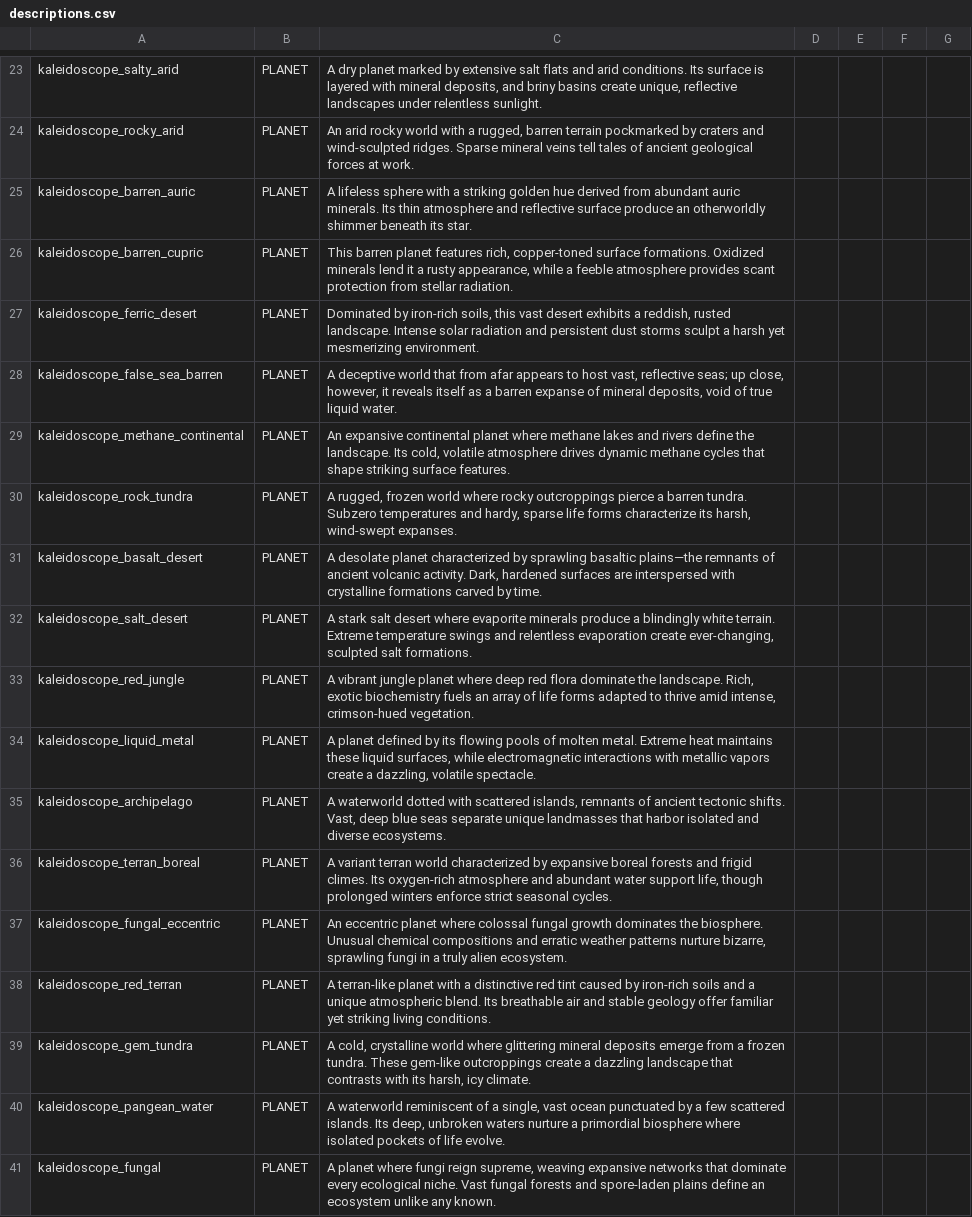
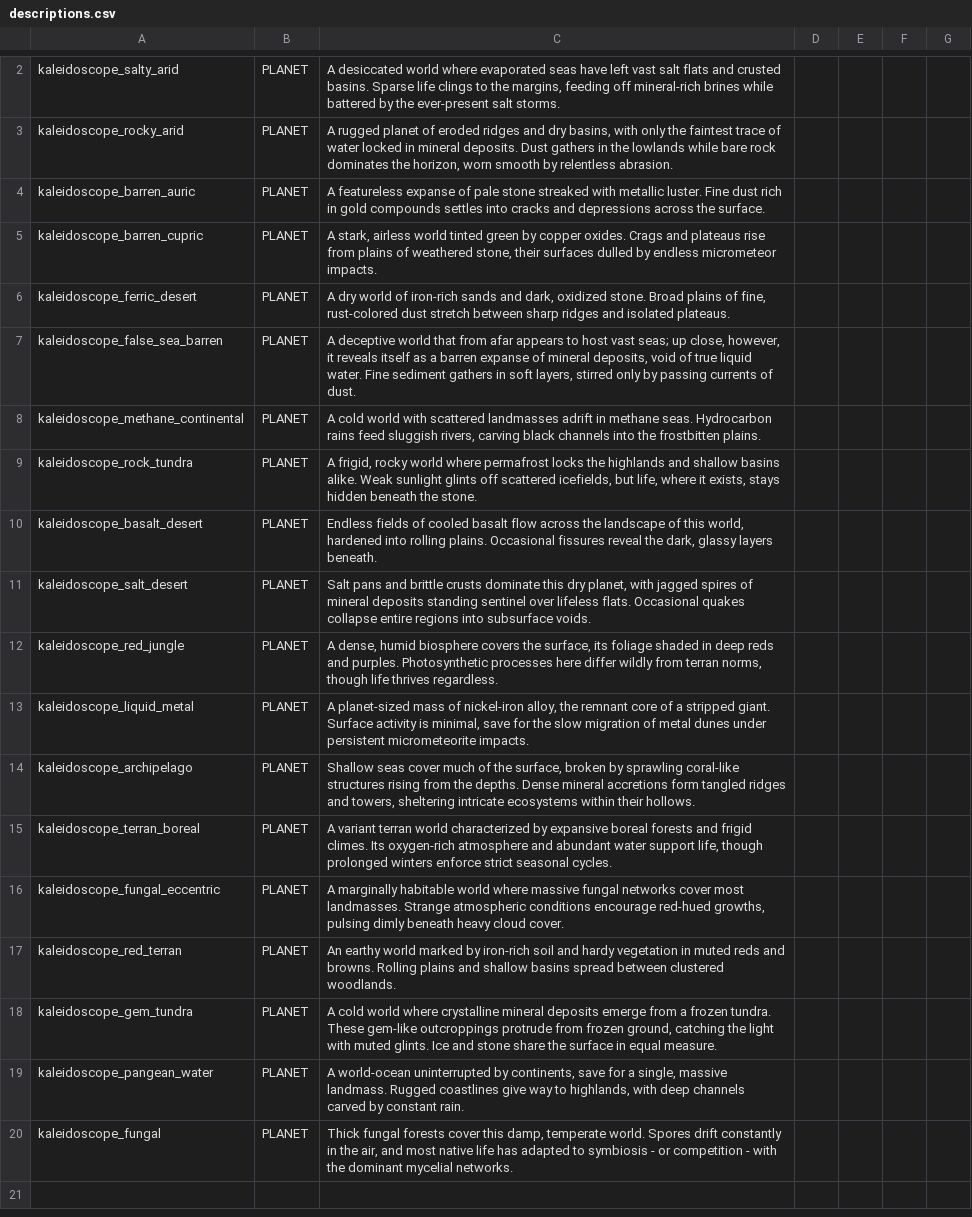
Before and after one commit to SirHartley/Kaleidoscope, a CSV file: data/strings/descriptions.csv, drawn as a sheet; only a part is shown, gaps mark what is left out; addresses are those after the commit; the diff covers the shown part only; the diff names each change by its address in the sheet, - before the commit and + after, or states it on an @@ line.

Commit message:
dev system, polished descriptions

```diff
--- a/data/strings/descriptions.csv
+++ b/data/strings/descriptions.csv
-C2: A dry planet marked by extensive salt flats and arid conditions. Its surface is layered with mineral deposits, and briny basins create unique, reflective landscapes under relentless sunlight.
+C2: A desiccated world where evaporated seas have left vast salt flats and crusted basins. Sparse life clings to the margins, feeding off mineral-rich brines while battered by the ever-present salt storms.
-C3: An arid rocky world with a rugged, barren terrain pockmarked by craters and wind-sculpted ridges. Sparse mineral veins tell tales of ancient geological forces at work.
+C3: A rugged planet of eroded ridges and dry basins, with only the faintest trace of water locked in mineral deposits. Dust gathers in the lowlands while bare rock dominates the horizon, worn smooth by relentless abrasion.
-C4: A lifeless sphere with a striking golden hue derived from abundant auric minerals. Its thin atmosphere and reflective surface produce an otherworldly shimmer beneath its star.
+C4: A featureless expanse of pale stone streaked with metallic luster. Fine dust rich in gold compounds settles into cracks and depressions across the surface.
-C5: This barren planet features rich, copper-toned surface formations. Oxidized minerals lend it a rusty appearance, while a feeble atmosphere provides scant protection from stellar radiation.
+C5: A stark, airless world tinted green by copper oxides. Crags and plateaus rise from plains of weathered stone, their surfaces dulled by endless micrometeor impacts.
-C6: Dominated by iron-rich soils, this vast desert exhibits a reddish, rusted landscape. Intense solar radiation and persistent dust storms sculpt a harsh yet mesmerizing environment.
+C6: A dry world of iron-rich sands and dark, oxidized stone. Broad plains of fine, rust-colored dust stretch between sharp ridges and isolated plateaus.
-C7: …to host vast, reflective seas; up close, however, it reveals itself as a barren expanse of mineral deposits, void of true liquid water.
+C7: …to host vast seas; up close, however, it reveals itself as a barren expanse of mineral deposits, void of true liquid water. Fine sediment gathers in soft layers, stirred only by passing currents of dust.
-C8: An expansive continental planet where methane lakes and rivers define the landscape. Its cold, volatile atmosphere drives dynamic methane cycles that shape striking surface features.
+C8: A cold world with scattered landmasses adrift in methane seas. Hydrocarbon rains feed sluggish rivers, carving black channels into the frostbitten plains.
-C9: A rugged, frozen world where rocky outcroppings pierce a barren tundra. Subzero temperatures and hardy, sparse life forms characterize its harsh, wind-swept expanses.
+C9: A frigid, rocky world where permafrost locks the highlands and shallow basins alike. Weak sunlight glints off scattered icefields, but life, where it exists, stays hidden beneath the stone.
-C10: A desolate planet characterized by sprawling basaltic plains—the remnants of ancient volcanic activity. Dark, hardened surfaces are interspersed with crystalline formations carved by time.
+C10: Endless fields of cooled basalt flow across the landscape of this world, hardened into rolling plains. Occasional fissures reveal the dark, glassy layers beneath.
-C11: A stark salt desert where evaporite minerals produce a blindingly white terrain. Extreme temperature swings and relentless evaporation create ever-changing, sculpted salt formations.
+C11: Salt pans and brittle crusts dominate this dry planet, with jagged spires of mineral deposits standing sentinel over lifeless flats. Occasional quakes collapse entire regions into subsurface voids.
-C12: A vibrant jungle planet where deep red flora dominate the landscape. Rich, exotic biochemistry fuels an array of life forms adapted to thrive amid intense, crimson-hued vegetation.
+C12: A dense, humid biosphere covers the surface, its foliage shaded in deep reds and purples. Photosynthetic processes here differ wildly from terran norms, though life thrives regardless.
-C13: A planet defined by its flowing pools of molten metal. Extreme heat maintains these liquid surfaces, while electromagnetic interactions with metallic vapors create a dazzling, volatile spectacle.
+C13: A planet-sized mass of nickel-iron alloy, the remnant core of a stripped giant. Surface activity is minimal, save for the slow migration of metal dunes under persistent micrometeorite impacts.
-C14: A waterworld dotted with scattered islands, remnants of ancient tectonic shifts. Vast, deep blue seas separate unique landmasses that harbor isolated and diverse ecosystems.
+C14: Shallow seas cover much of the surface, broken by sprawling coral-like structures rising from the depths. Dense mineral accretions form tangled ridges and towers, sheltering intricate ecosystems within their hollows.
-C16: An eccentric planet where colossal fungal growth dominates the biosphere. Unusual chemical compositions and erratic weather patterns nurture bizarre, sprawling fungi in a truly alien ecosystem.
+C16: A marginally habitable world where massive fungal networks cover most landmasses. Strange atmospheric conditions encourage red-hued growths, pulsing dimly beneath heavy cloud cover.
-C17: A terran-like planet with a distinctive red tint caused by iron-rich soils and a unique atmospheric blend. Its breathable air and stable geology offer familiar yet striking living conditions.
+C17: An earthy world marked by iron-rich soil and hardy vegetation in muted reds and browns. Rolling plains and shallow basins spread between clustered woodlands.
-C18: A cold, crystalline world where glittering mineral deposits emerge from a frozen tundra. These gem-like outcroppings create a dazzling landscape that contrasts with its harsh, icy climate.
+C18: A cold world where crystalline mineral deposits emerge from a frozen tundra. These gem-like outcroppings protrude from frozen ground, catching the light with muted glints. Ice and stone share the surface in equal measure.
-C19: A waterworld reminiscent of a single, vast ocean punctuated by a few scattered islands. Its deep, unbroken waters nurture a primordial biosphere where isolated pockets of life evolve.
+C19: A world-ocean uninterrupted by continents, save for a single, massive landmass. Rugged coastlines give way to highlands, with deep channels carved by constant rain.
-C20: A planet where fungi reign supreme, weaving expansive networks that dominate every ecological niche. Vast fungal forests and spore-laden plains define an ecosystem unlike any known.
+C20: Thick fungal forests cover this damp, temperate world. Spores drift constantly in the air, and most native life has adapted to symbiosis - or competition - with the dominant mycelial networks.
```
Also changed, not shown: 21 removed rows elsewhere in this file, data/config/planet_texture_data.csv, 3 other files.
